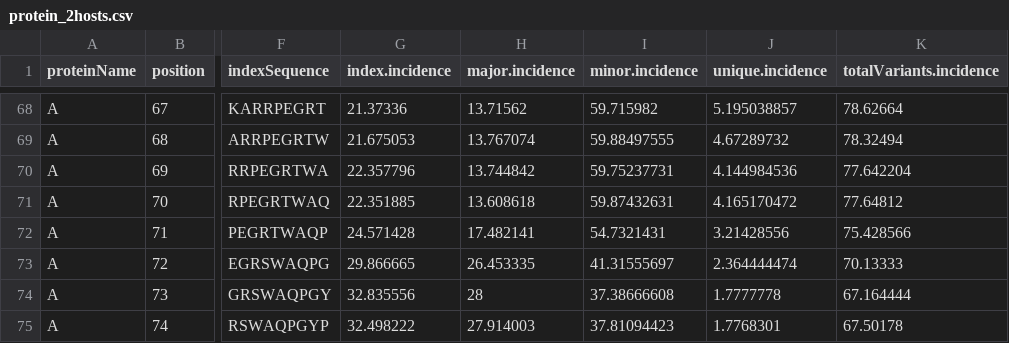
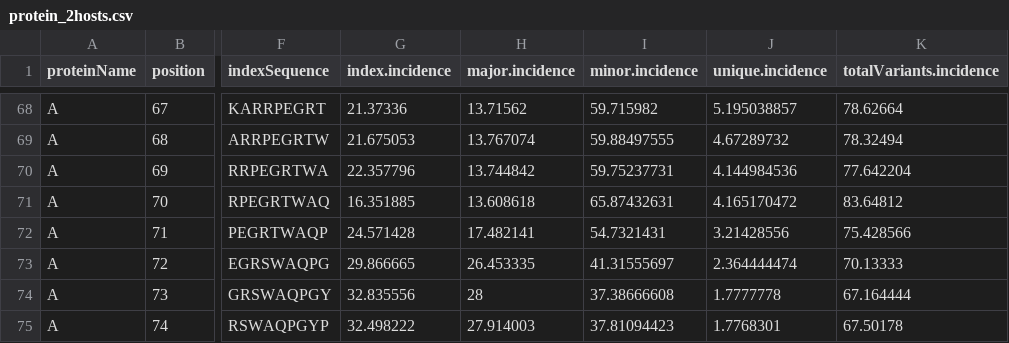
Before and after one commit to pendy05/vDiveR, a CSV file: data-raw/protein_2hosts.csv, drawn as a sheet; only a part is shown, gaps mark what is left out; the diff names each change by its address in the sheet, - before the commit and + after, or states it on an @@ line.

```diff
--- a/data-raw/protein_2hosts.csv
+++ b/data-raw/protein_2hosts.csv
-G71 (index.incidence): 22.351885
+G71 (index.incidence): 16.351885
-I71 (minor.incidence): 59.87432631
+I71 (minor.incidence): 65.87432631
-K71 (totalVariants.incidence): 77.64812
+K71 (totalVariants.incidence): 83.64812
```
Also changed, not shown: 6 other files.
